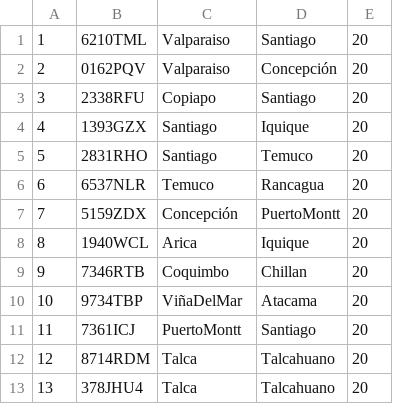
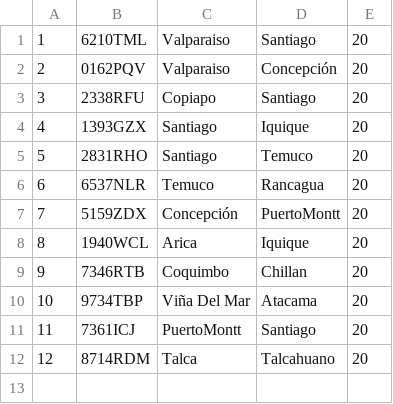
Before and after one commit to DaylanStay/proyectoProAva, a CSV file: Archivos/Buses.csv, drawn as a sheet.

Commit message:
ProyectoProAva_ParteB
- Se arreglaron detalles con el metodo de mostrar el conductor menor.
- Se arreglaron detalles del metodo Destino de buses y del metodo Salida de buses.
- Se modificaron detalles con el metodo Mostrar conductores por rut en la clase Bus, arreglando errores.
- Se arreglaron errores en el metodo Buscar conductores por rut en la clase Gestion.
- Se modificaron detalles en el metodo Mostrar persona por rut de la clase Conductor.

```diff
--- a/Archivos/Buses.csv
+++ b/Archivos/Buses.csv
@@ -9,5 +9,4 @@
 9,7346RTB,Coquimbo,Chillan,20
-10,9734TBP,ViñaDelMar,Atacama,20
+10,9734TBP,Viña Del Mar,Atacama,20
 11,7361ICJ,PuertoMontt,Santiago,20
 12,8714RDM,Talca,Talcahuano,20
-13,378JHU4,Talca,Talcahuano,20
```
Also changed, not shown: Archivos/Conductores.csv, Archivos/Pasajeros.csv, 12 other files.
